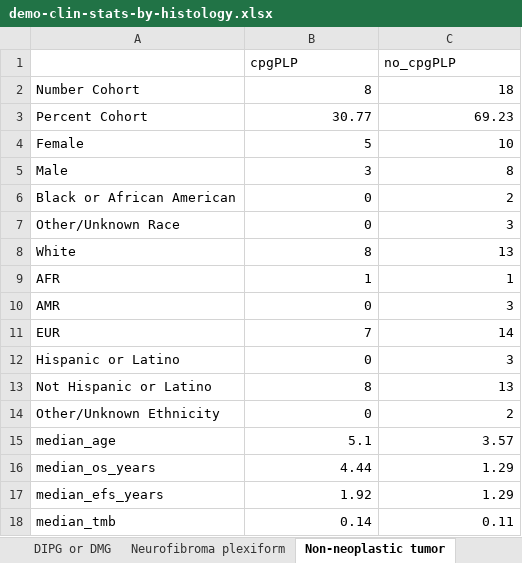
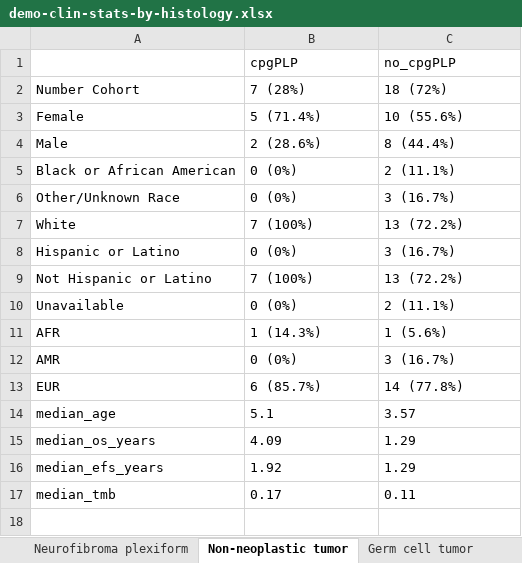
Before and after one commit to diskin-lab-chop/pbta-germline-somatic, an Excel workbook: analyses/demo-clin-stats/results/demo-clin-stats-by-histology.xlsx, sheet Non-neoplastic tumor, drawn as a sheet; values as stored, in another font and other column widths than the file's, no borders; removed rows and columns are numbered as before the commit, all else as after; the diff names each change by its address in the sheet, - before the commit and + after, or states it on an @@ line.

```diff
--- a/analyses/demo-clin-stats/results/demo-clin-stats-by-histology.xlsx (sheet Non-neoplastic tumor)
+++ b/analyses/demo-clin-stats/results/demo-clin-stats-by-histology.xlsx (sheet Non-neoplastic tumor)
-B2 (cpgPLP): 8
+B2 (cpgPLP): 7 (28%)
-C2 (no_cpgPLP): 18
+C2 (no_cpgPLP): 18 (72%)
-row 3: Percent Cohort | 30.77 | 69.23
-B3 (cpgPLP): 5
+B3 (cpgPLP): 5 (71.4%)
-C3 (no_cpgPLP): 10
+C3 (no_cpgPLP): 10 (55.6%)
-B4 (cpgPLP): 3
+B4 (cpgPLP): 2 (28.6%)
-C4 (no_cpgPLP): 8
+C4 (no_cpgPLP): 8 (44.4%)
-B5:B6 (cpgPLP): 0
+B5:B6 (cpgPLP): 0 (0%)
-C5 (no_cpgPLP): 2
+C5 (no_cpgPLP): 2 (11.1%)
-C6 (no_cpgPLP): 3
+C6 (no_cpgPLP): 3 (16.7%)
-B7 (cpgPLP): 8
+B7 (cpgPLP): 7 (100%)
-C7 (no_cpgPLP): 13
+C7 (no_cpgPLP): 13 (72.2%)
+row 8: Hispanic or Latino | 0 (0%) | 3 (16.7%)
+row 9: Not Hispanic or Latino | 7 (100%) | 13 (72.2%)
+row 10: Unavailable | 0 (0%) | 2 (11.1%)
-B11 (cpgPLP): 1
+B11 (cpgPLP): 1 (14.3%)
-C11 (no_cpgPLP): 1
+C11 (no_cpgPLP): 1 (5.6%)
-B12 (cpgPLP): 0
+B12 (cpgPLP): 0 (0%)
-C12 (no_cpgPLP): 3
+C12 (no_cpgPLP): 3 (16.7%)
-B13 (cpgPLP): 7
+B13 (cpgPLP): 6 (85.7%)
-C13 (no_cpgPLP): 14
+C13 (no_cpgPLP): 14 (77.8%)
-row 12: Hispanic or Latino | 0 | 3
-row 13: Not Hispanic or Latino | 8 | 13
-row 14: Other/Unknown Ethnicity | 0 | 2
-B14:C14 alignment: right
+B14:C14 alignment: left
-B15 (cpgPLP): 4.44
+B15 (cpgPLP): 4.09
-C15 alignment: right
+C15 alignment: left
-B16:C16 alignment: right
+B16:C16 alignment: left
-B17 (cpgPLP): 0.14
+B17 (cpgPLP): 0.17
-C17 alignment: right
+C17 alignment: left
```
Also changed, not shown: sheet DIPG or DMG, sheet Other high-grade glioma, sheet Low-grade glioma, sheet Ependymoma, sheet Medulloblastoma, sheet Mixed neuronal-glial tumor, 9 more sheets, other sheet tabs, analyses/demo-clin-stats/results/demo-clin-pvalues-by-histology.xlsx, 4 other files.
